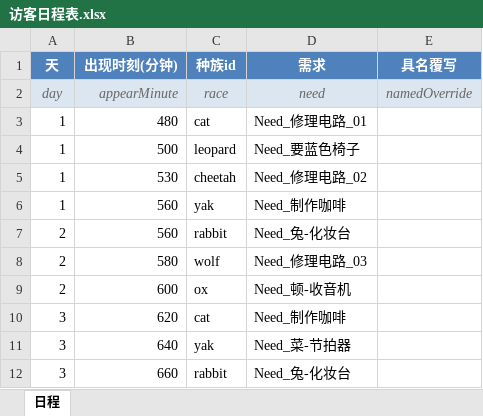
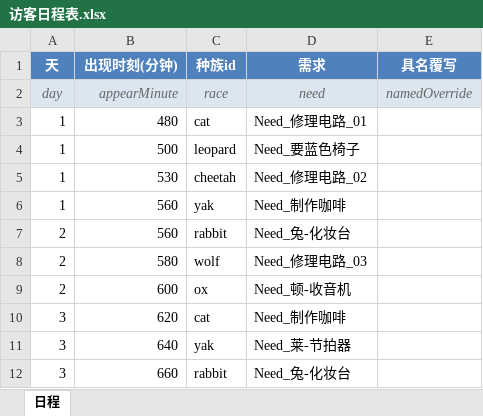
Before and after one commit to CsOHQAQ/2026MasterHouse, an Excel workbook: Excel/访客日程表.xlsx, sheet 日程, drawn as a sheet; values as stored, in another font and other column widths than the file's, no borders; the diff names each change by its address in the sheet, - before the commit and + after, or states it on an @@ line.

```diff
--- a/Excel/访客日程表.xlsx (sheet 日程)
+++ b/Excel/访客日程表.xlsx (sheet 日程)
-D11 (需求): Need_菜-节拍器
+D11 (需求): Need_莱-节拍器
```
Also changed, not shown: Excel/对话表.xlsx, 3 other files.
